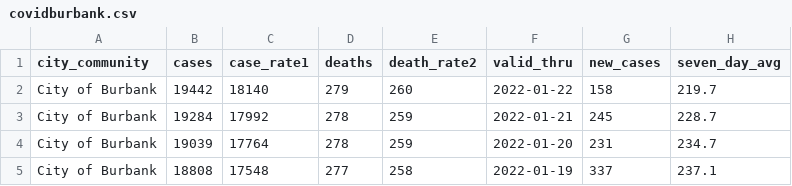
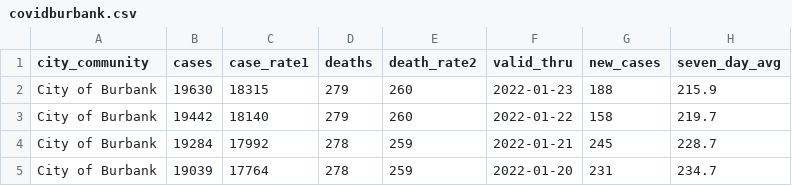
Before and after one commit to xianleonard/covidscraper, a CSV file: Output/covidburbank.csv, drawn as a sheet; only a part is shown; the shorter side is filled out with more unchanged rows; the diff names each change by its address in the sheet, - before the commit and + after, or states it on an @@ line.

```diff
--- a/Output/covidburbank.csv
+++ b/Output/covidburbank.csv
+row 2: City of Burbank | 19630 | 18315 | 279 | 260 | 2022-01-23 | 188 | 215.9
```
Also changed, not shown: Output/covidmaster.csv, 1 other file.
